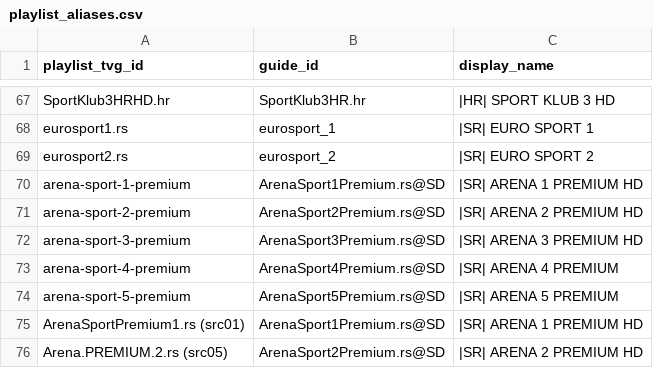
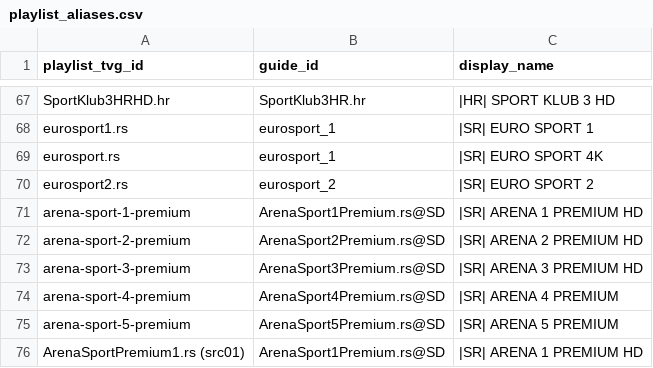
Before and after one commit to CryptoArch65/my-epg, a CSV file: config/playlist_aliases.csv, drawn as a sheet; only a part is shown, gaps mark what is left out; the shorter side is filled out with more unchanged rows.

Commit message:
Map Eurosport 4K playlist ID to Eurosport 1 schedule

```diff
--- a/config/playlist_aliases.csv
+++ b/config/playlist_aliases.csv
@@ -68,2 +68,3 @@ SportKlub3HRHD.hr,SportKlub3HR.hr,|HR| SPORT KLUB 3 HD
 eurosport1.rs,eurosport_1,|SR| EURO SPORT 1
+eurosport.rs,eurosport_1,|SR| EURO SPORT 4K
 eurosport2.rs,eurosport_2,|SR| EURO SPORT 2
```
